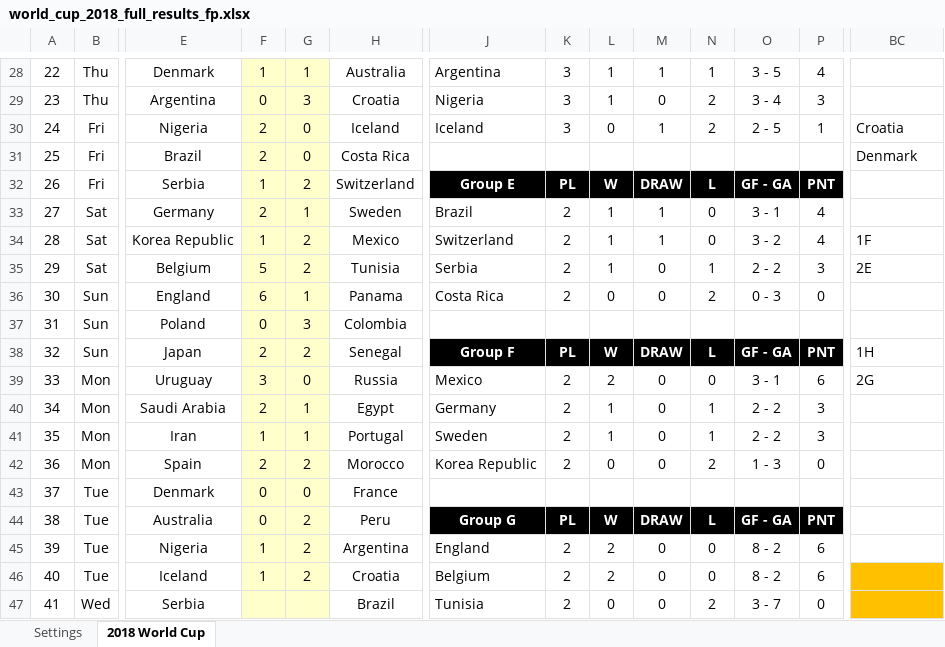
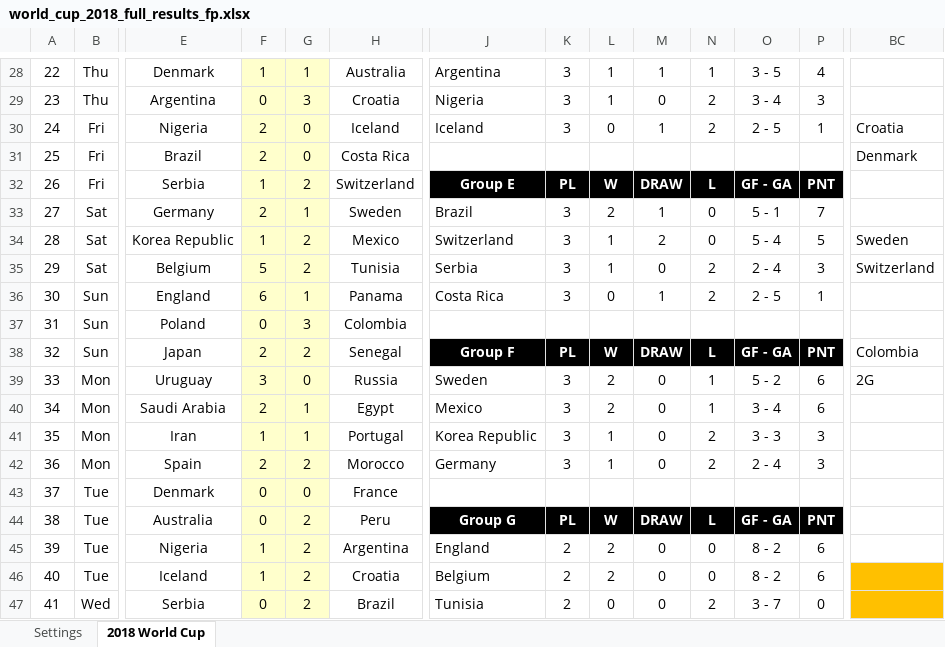
Before and after one commit to rich-newman/world-cup-2018-spreadsheet, an Excel workbook: world_cup_2018_full_results_fp.xlsx, sheet 2018 World Cup, drawn as a sheet; only a part is shown, gaps mark what is left out; values as stored, in another font and other column widths than the file's, no borders; charts and pictures and conditional formats not drawn; the diff covers the shown part only; the diff names each change by its address in the sheet, - before the commit and + after, or states it on an @@ line.

Commit message:
Update for results/cards

```diff
--- a/world_cup_2018_full_results_fp.xlsx (sheet 2018 World Cup)
+++ b/world_cup_2018_full_results_fp.xlsx (sheet 2018 World Cup)
-K33:K36: 2
+K33:K36: 3
-L33: 1
+L33: 2
-O33: 3 - 1
+O33: 5 - 1
-P33: 4
+P33: 7
-M34: 1
+M34: 2
-O34: 3 - 2
+O34: 5 - 4
-P34: 4
+P34: 5
-BC34: 1F
+BC34: Sweden
-N35: 1
+N35: 2
-O35: 2 - 2
+O35: 2 - 4
-BC35: 2E
+BC35: Switzerland
-M36: 0
+M36: 1
-O36: 0 - 3
+O36: 2 - 5
-P36: 0
+P36: 1
-BC38: 1H
+BC38: Colombia
-J39: Mexico
+J39: Sweden
-K39:K42: 2
+K39:K42: 3
-N39: 0
+N39: 1
-O39: 3 - 1
+O39: 5 - 2
-J40: Germany
+J40: Mexico
-L40: 1
+L40: 2
-O40: 2 - 2
+O40: 3 - 4
-P40: 3
+P40: 6
-J41: Sweden
+J41: Korea Republic
-N41: 1
+N41: 2
-O41: 2 - 2
+O41: 3 - 3
-J42: Korea Republic
+J42: Germany
-L42: 0
+L42: 1
-O42: 1 - 3
+O42: 2 - 4
-P42: 0
+P42: 3
-F47: (empty)
+F47: 0
-G47: (empty)
+G47: 2
```
Also changed, not shown: 33 edited cells elsewhere in this sheet, sheet Settings.
